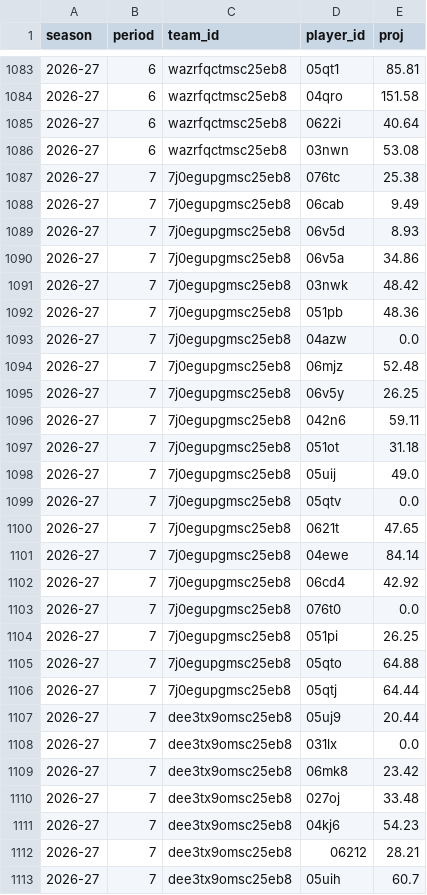
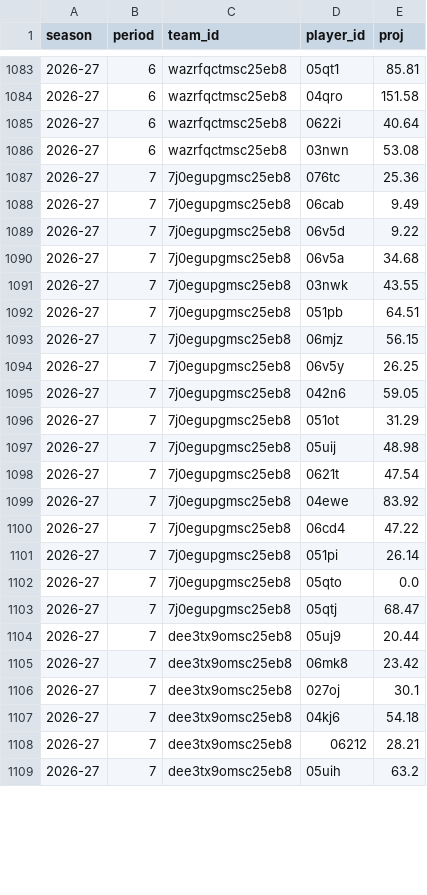
Before and after one commit to salty-api/fantrax-dashboard, a CSV file: data/proj_players.csv, drawn as a sheet; only a part is shown, gaps mark what is left out; the diff covers the shown part only.

```diff
--- a/data/proj_players.csv
+++ b/data/proj_players.csv
@@ -1086,28 +1086,24 @@ season,period,team_id,player_id,proj
 2026-27,6,wazrfqctmsc25eb8,03nwn,53.08
-2026-27,7,7j0egupgmsc25eb8,076tc,25.38
+2026-27,7,7j0egupgmsc25eb8,076tc,25.36
 2026-27,7,7j0egupgmsc25eb8,06cab,9.49
-2026-27,7,7j0egupgmsc25eb8,06v5d,8.93
-2026-27,7,7j0egupgmsc25eb8,06v5a,34.86
-2026-27,7,7j0egupgmsc25eb8,03nwk,48.42
-2026-27,7,7j0egupgmsc25eb8,051pb,48.36
-2026-27,7,7j0egupgmsc25eb8,04azw,0.0
-2026-27,7,7j0egupgmsc25eb8,06mjz,52.48
+2026-27,7,7j0egupgmsc25eb8,06v5d,9.22
+2026-27,7,7j0egupgmsc25eb8,06v5a,34.68
+2026-27,7,7j0egupgmsc25eb8,03nwk,43.55
+2026-27,7,7j0egupgmsc25eb8,051pb,64.51
+2026-27,7,7j0egupgmsc25eb8,06mjz,56.15
 2026-27,7,7j0egupgmsc25eb8,06v5y,26.25
-2026-27,7,7j0egupgmsc25eb8,042n6,59.11
-2026-27,7,7j0egupgmsc25eb8,051ot,31.18
-2026-27,7,7j0egupgmsc25eb8,05uij,49.0
-2026-27,7,7j0egupgmsc25eb8,05qtv,0.0
-2026-27,7,7j0egupgmsc25eb8,0621t,47.65
-2026-27,7,7j0egupgmsc25eb8,04ewe,84.14
-2026-27,7,7j0egupgmsc25eb8,06cd4,42.92
-2026-27,7,7j0egupgmsc25eb8,076t0,0.0
-2026-27,7,7j0egupgmsc25eb8,051pi,26.25
-2026-27,7,7j0egupgmsc25eb8,05qto,64.88
-2026-27,7,7j0egupgmsc25eb8,05qtj,64.44
+2026-27,7,7j0egupgmsc25eb8,042n6,59.05
+2026-27,7,7j0egupgmsc25eb8,051ot,31.29
+2026-27,7,7j0egupgmsc25eb8,05uij,48.98
+2026-27,7,7j0egupgmsc25eb8,0621t,47.54
+2026-27,7,7j0egupgmsc25eb8,04ewe,83.92
+2026-27,7,7j0egupgmsc25eb8,06cd4,47.22
+2026-27,7,7j0egupgmsc25eb8,051pi,26.14
+2026-27,7,7j0egupgmsc25eb8,05qto,0.0
+2026-27,7,7j0egupgmsc25eb8,05qtj,68.47
 2026-27,7,dee3tx9omsc25eb8,05uj9,20.44
-2026-27,7,dee3tx9omsc25eb8,031lx,0.0
 2026-27,7,dee3tx9omsc25eb8,06mk8,23.42
-2026-27,7,dee3tx9omsc25eb8,027oj,33.48
-2026-27,7,dee3tx9omsc25eb8,04kj6,54.23
+2026-27,7,dee3tx9omsc25eb8,027oj,30.1
+2026-27,7,dee3tx9omsc25eb8,04kj6,54.18
 2026-27,7,dee3tx9omsc25eb8,06212,28.21
-2026-27,7,dee3tx9omsc25eb8,05uih,60.7
+2026-27,7,dee3tx9omsc25eb8,05uih,63.2
```
Also changed, not shown: 1 added row, 11 removed rows and 80 edited cells elsewhere in this file, data/bench.csv, data/matchups.csv, 26 other files.
